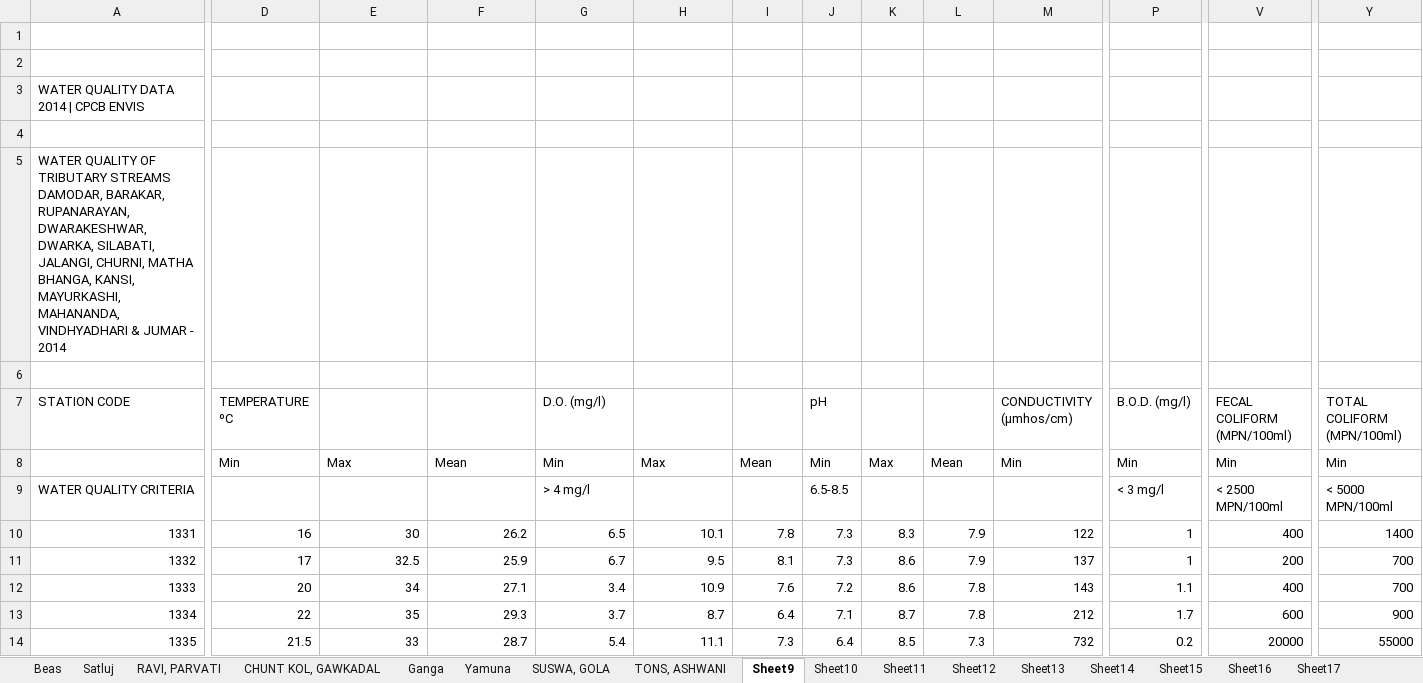
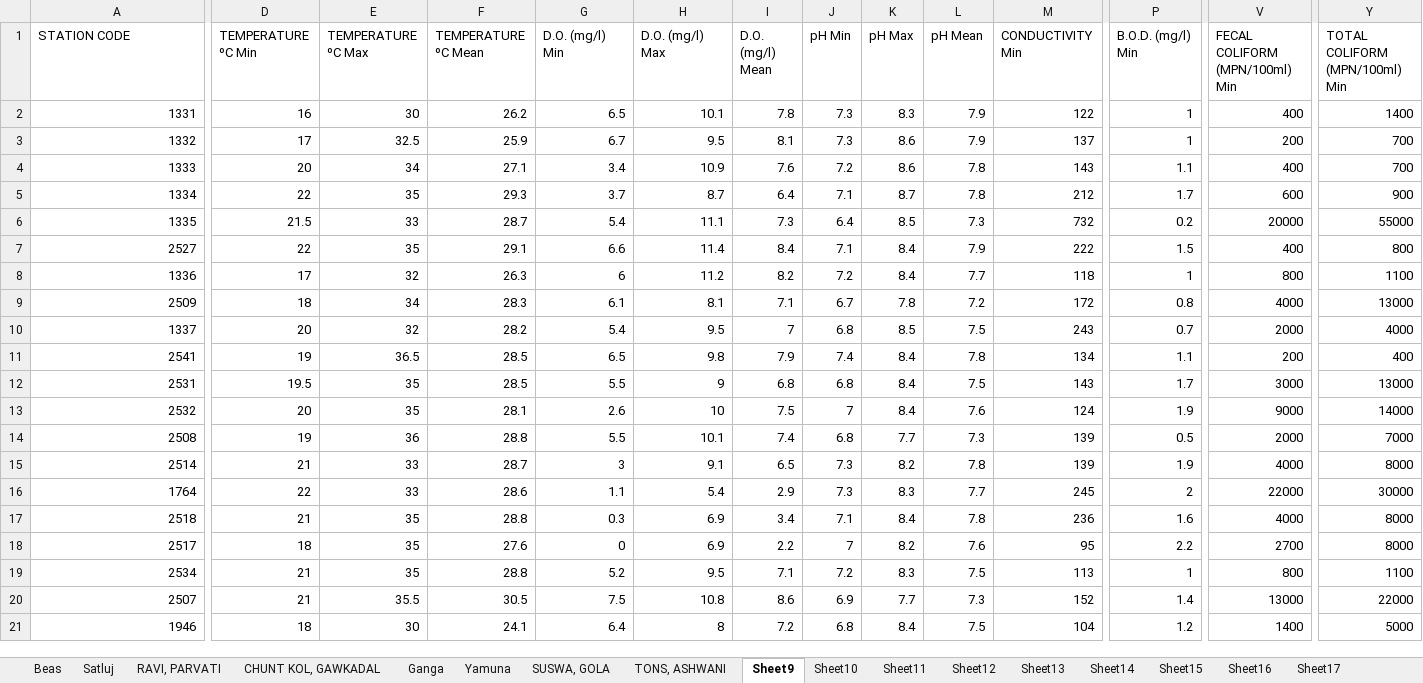
Before and after one commit to PrithviK21/D12A_WaterQualityModel, an Excel workbook: Database/Water_quality_rivers_2014.xlsx, sheet Sheet9, drawn as a sheet; only a part is shown, gaps mark what is left out; the shorter side is filled out with more unchanged rows; values as stored, in another font and other column widths than the file's, no borders; removed rows and columns are numbered as before the commit, all else as after; rows hold the shown columns only; the diff covers the shown part only; the diff names each change by its address in the sheet, - before the commit and + after, or states it on an @@ line.

```diff
--- a/Database/Water_quality_rivers_2014.xlsx (sheet Sheet9)
+++ b/Database/Water_quality_rivers_2014.xlsx (sheet Sheet9)
-row 1: (empty)
-row 2: (empty)
-row 3: WATER QUALITY DATA 2014 | CPCB ENVIS
-row 4: (empty)
-row 5: WATER QUALITY OF TRIBUTARY STREAMS DAMODAR, BARAKAR, RUPANARAYAN, DWARAKESHWAR, DWARKA, SILABATI, JALANGI, CHURNI, MATHA BHANGA, KANSI, MAYURKASHI, MAHANANDA, VINDHYADHARI & JUMAR - 2014
-row 6: (empty)
-D1: TEMPERATURE ºC
+D1: TEMPERATURE ºC Min
-E1: (empty)
+E1: TEMPERATURE ºC Max
-F1: (empty)
+F1: TEMPERATURE ºC Mean
-G1: D.O. (mg/l)
+G1: D.O. (mg/l) Min
-H1: (empty)
+H1: D.O. (mg/l) Max
-I1: (empty)
+I1: D.O. (mg/l) Mean
-J1: pH
+J1: pH Min
-K1: (empty)
+K1: pH Max
-L1: (empty)
+L1: pH Mean
-M1: CONDUCTIVITY (µmhos/cm)
+M1: CONDUCTIVITY Min
-P1: B.O.D. (mg/l)
+P1: B.O.D. (mg/l) Min
-V1: FECAL COLIFORM (MPN/100ml)
+V1: FECAL COLIFORM (MPN/100ml) Min
-Y1: TOTAL COLIFORM (MPN/100ml)
+Y1: TOTAL COLIFORM (MPN/100ml) Min
-row 8:  | Min | Max | Mean | Min | Max | Mean | Min | Max | Mean | Min | Min | Min | Min
-row 9: WATER QUALITY CRITERIA |  |  |  | > 4 mg/l |  |  | 6.5-8.5 |  |  |  | < 3 mg/l | < 2500 MPN/100ml | < 5000 MPN/100ml
```
Also changed, not shown: 11 edited cells elsewhere in this sheet, sheet Sheet20, sheet Sheet19, sheet Sheet26, sheet Sheet13, sheet Sheet11, sheet Sheet10, 23 more sheets, Database/Water_quality_rivers_2010.xlsx.
